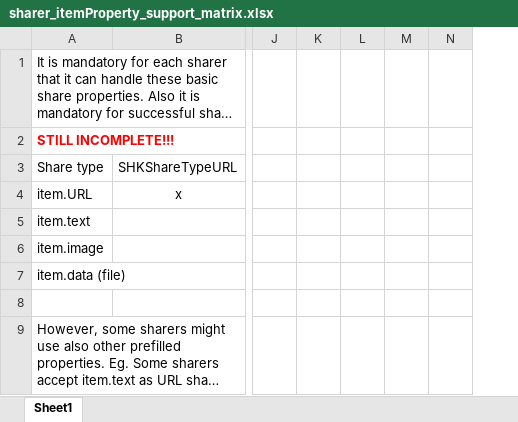
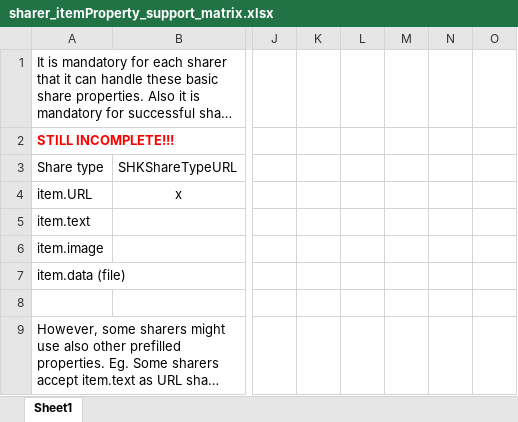
Before and after one commit to ShareKit/ShareKit, an Excel workbook: Documentation/sharer_itemProperty_support_matrix.xlsx, sheet Sheet1, drawn as a sheet; only a part is shown, gaps mark what is left out; long unchanged cells end in …; values as stored, in another font and other column widths than the file's, no borders; the diff names each change by its address in the sheet, - before the commit and + after, or states it on an @@ line.

```diff
--- a/Documentation/sharer_itemProperty_support_matrix.xlsx (sheet Sheet1)
+++ b/Documentation/sharer_itemProperty_support_matrix.xlsx (sheet Sheet1)
+column O, empty
```
Also changed, not shown: 6 other files.
